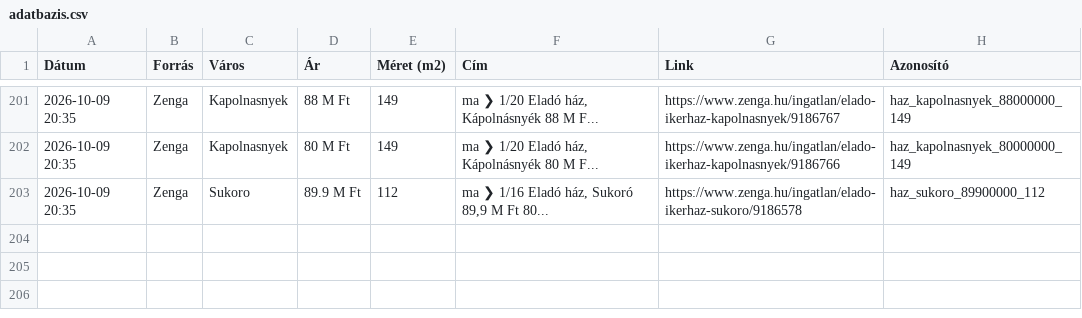
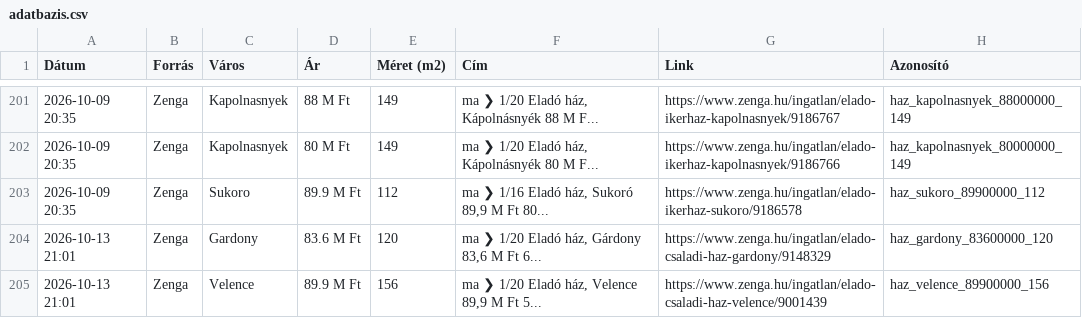
Before and after one commit to davenagy74/ingatlan-figyelo, a CSV file: adatbazis.csv, drawn as a sheet; only a part is shown, gaps mark what is left out; the diff names each change by its address in the sheet, - before the commit and + after, or states it on an @@ line.

```diff
--- a/adatbazis.csv
+++ b/adatbazis.csv
+row 204: 2026-10-13 21:01 | Zenga | Gardony | 83.6 M Ft | 120 | ma ❯ 1/20 Eladó ház, Gárdony 83,6 M Ft 6... | https://www.zenga.hu/ingatlan/elado-csaladi-haz-gardony/9148329 | haz_gardony_83600000_120
+row 205: 2026-10-13 21:01 | Zenga | Velence | 89.9 M Ft | 156 | ma ❯ 1/20 Eladó ház, Velence 89,9 M Ft 5... | https://www.zenga.hu/ingatlan/elado-csaladi-haz-velence/9001439 | haz_velence_89900000_156
```
Also changed, not shown: 1 other file.
